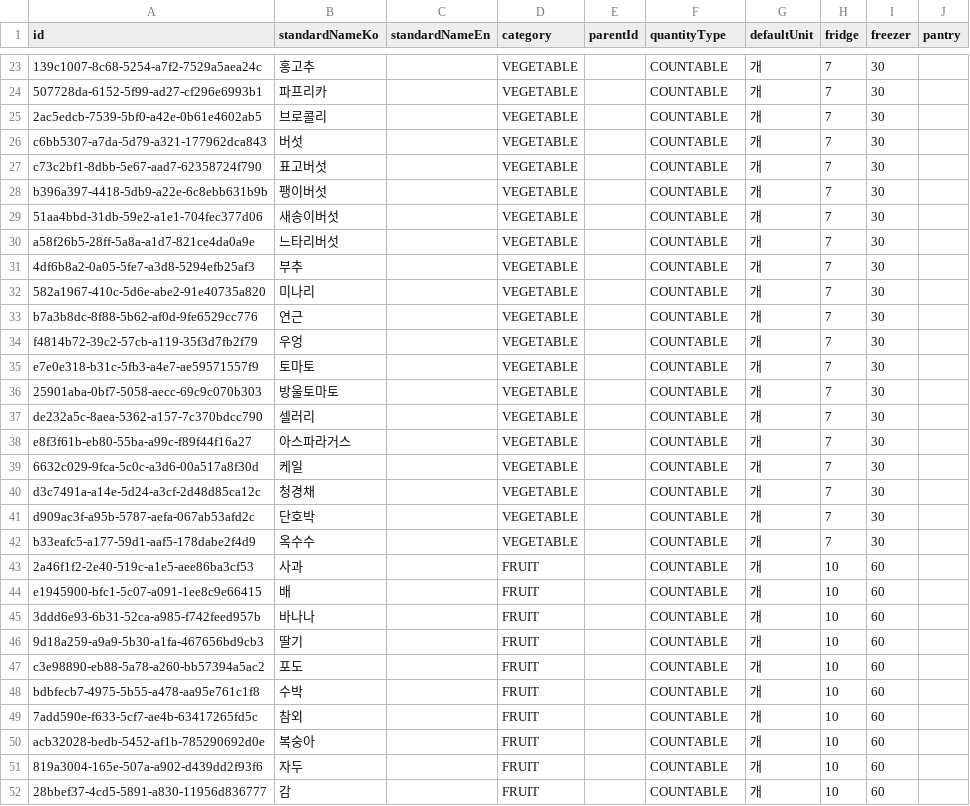
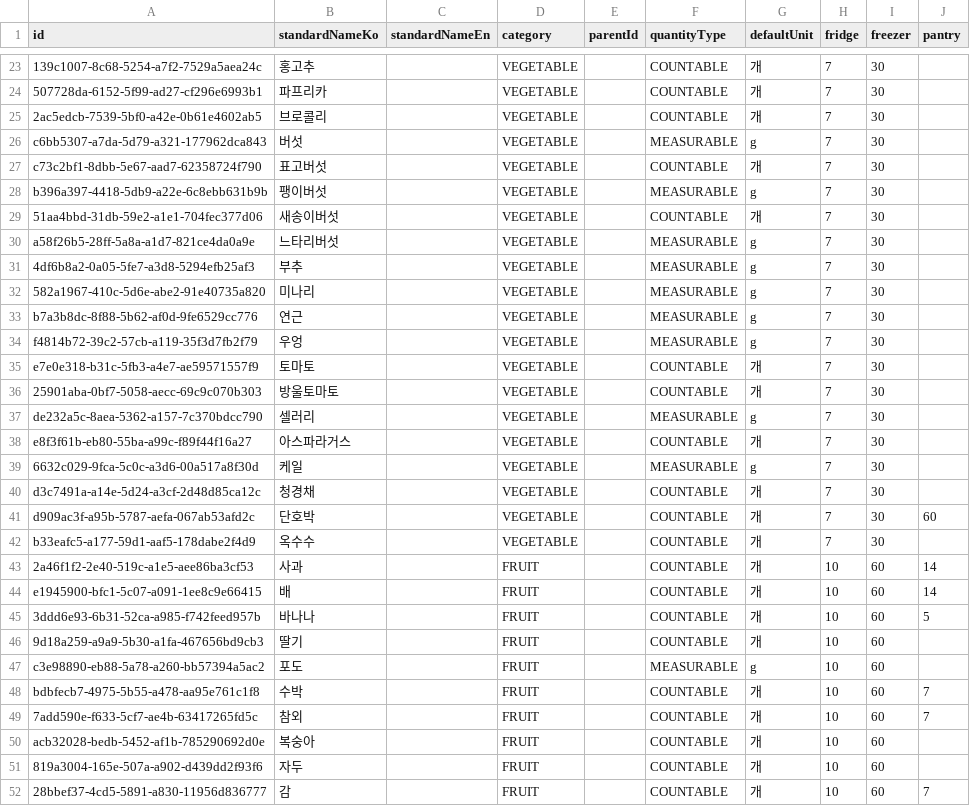
Before and after one commit to choijunhuk/naengpago, a CSV file: supabase/seed/ingredient_master.csv, drawn as a sheet; only a part is shown, gaps mark what is left out; the diff covers the shown part only.

```diff
--- a/supabase/seed/ingredient_master.csv
+++ b/supabase/seed/ingredient_master.csv
@@ -25,28 +25,28 @@ id,standardNameKo,standardNameEn,category,parentId,quantityType,defaultUnit,frid
 "2ac5edcb-7539-5bf0-a42e-0b61e4602ab5","브로콜리",,"VEGETABLE",,"COUNTABLE","개","7","30",
-"c6bb5307-a7da-5d79-a321-177962dca843","버섯",,"VEGETABLE",,"COUNTABLE","개","7","30",
+"c6bb5307-a7da-5d79-a321-177962dca843","버섯",,"VEGETABLE",,"MEASURABLE","g","7","30",
 "c73c2bf1-8dbb-5e67-aad7-62358724f790","표고버섯",,"VEGETABLE",,"COUNTABLE","개","7","30",
-"b396a397-4418-5db9-a22e-6c8ebb631b9b","팽이버섯",,"VEGETABLE",,"COUNTABLE","개","7","30",
+"b396a397-4418-5db9-a22e-6c8ebb631b9b","팽이버섯",,"VEGETABLE",,"MEASURABLE","g","7","30",
 "51aa4bbd-31db-59e2-a1e1-704fec377d06","새송이버섯",,"VEGETABLE",,"COUNTABLE","개","7","30",
-"a58f26b5-28ff-5a8a-a1d7-821ce4da0a9e","느타리버섯",,"VEGETABLE",,"COUNTABLE","개","7","30",
-"4df6b8a2-0a05-5fe7-a3d8-5294efb25af3","부추",,"VEGETABLE",,"COUNTABLE","개","7","30",
-"582a1967-410c-5d6e-abe2-91e40735a820","미나리",,"VEGETABLE",,"COUNTABLE","개","7","30",
-"b7a3b8dc-8f88-5b62-af0d-9fe6529cc776","연근",,"VEGETABLE",,"COUNTABLE","개","7","30",
-"f4814b72-39c2-57cb-a119-35f3d7fb2f79","우엉",,"VEGETABLE",,"COUNTABLE","개","7","30",
+"a58f26b5-28ff-5a8a-a1d7-821ce4da0a9e","느타리버섯",,"VEGETABLE",,"MEASURABLE","g","7","30",
+"4df6b8a2-0a05-5fe7-a3d8-5294efb25af3","부추",,"VEGETABLE",,"MEASURABLE","g","7","30",
+"582a1967-410c-5d6e-abe2-91e40735a820","미나리",,"VEGETABLE",,"MEASURABLE","g","7","30",
+"b7a3b8dc-8f88-5b62-af0d-9fe6529cc776","연근",,"VEGETABLE",,"MEASURABLE","g","7","30",
+"f4814b72-39c2-57cb-a119-35f3d7fb2f79","우엉",,"VEGETABLE",,"MEASURABLE","g","7","30",
 "e7e0e318-b31c-5fb3-a4e7-ae59571557f9","토마토",,"VEGETABLE",,"COUNTABLE","개","7","30",
 "25901aba-0bf7-5058-aecc-69c9c070b303","방울토마토",,"VEGETABLE",,"COUNTABLE","개","7","30",
-"de232a5c-8aea-5362-a157-7c370bdcc790","셀러리",,"VEGETABLE",,"COUNTABLE","개","7","30",
+"de232a5c-8aea-5362-a157-7c370bdcc790","셀러리",,"VEGETABLE",,"MEASURABLE","g","7","30",
 "e8f3f61b-eb80-55ba-a99c-f89f44f16a27","아스파라거스",,"VEGETABLE",,"COUNTABLE","개","7","30",
-"6632c029-9fca-5c0c-a3d6-00a517a8f30d","케일",,"VEGETABLE",,"COUNTABLE","개","7","30",
+"6632c029-9fca-5c0c-a3d6-00a517a8f30d","케일",,"VEGETABLE",,"MEASURABLE","g","7","30",
 "d3c7491a-a14e-5d24-a3cf-2d48d85ca12c","청경채",,"VEGETABLE",,"COUNTABLE","개","7","30",
-"d909ac3f-a95b-5787-aefa-067ab53afd2c","단호박",,"VEGETABLE",,"COUNTABLE","개","7","30",
+"d909ac3f-a95b-5787-aefa-067ab53afd2c","단호박",,"VEGETABLE",,"COUNTABLE","개","7","30","60"
 "b33eafc5-a177-59d1-aaf5-178dabe2f4d9","옥수수",,"VEGETABLE",,"COUNTABLE","개","7","30",
-"2a46f1f2-2e40-519c-a1e5-aee86ba3cf53","사과",,"FRUIT",,"COUNTABLE","개","10","60",
-"e1945900-bfc1-5c07-a091-1ee8c9e66415","배",,"FRUIT",,"COUNTABLE","개","10","60",
-"3ddd6e93-6b31-52ca-a985-f742feed957b","바나나",,"FRUIT",,"COUNTABLE","개","10","60",
+"2a46f1f2-2e40-519c-a1e5-aee86ba3cf53","사과",,"FRUIT",,"COUNTABLE","개","10","60","14"
+"e1945900-bfc1-5c07-a091-1ee8c9e66415","배",,"FRUIT",,"COUNTABLE","개","10","60","14"
+"3ddd6e93-6b31-52ca-a985-f742feed957b","바나나",,"FRUIT",,"COUNTABLE","개","10","60","5"
 "9d18a259-a9a9-5b30-a1fa-467656bd9cb3","딸기",,"FRUIT",,"COUNTABLE","개","10","60",
-"c3e98890-eb88-5a78-a260-bb57394a5ac2","포도",,"FRUIT",,"COUNTABLE","개","10","60",
-"bdbfecb7-4975-5b55-a478-aa95e761c1f8","수박",,"FRUIT",,"COUNTABLE","개","10","60",
-"7add590e-f633-5cf7-ae4b-63417265fd5c","참외",,"FRUIT",,"COUNTABLE","개","10","60",
+"c3e98890-eb88-5a78-a260-bb57394a5ac2","포도",,"FRUIT",,"MEASURABLE","g","10","60",
+"bdbfecb7-4975-5b55-a478-aa95e761c1f8","수박",,"FRUIT",,"COUNTABLE","개","10","60","7"
+"7add590e-f633-5cf7-ae4b-63417265fd5c","참외",,"FRUIT",,"COUNTABLE","개","10","60","7"
 "acb32028-bedb-5452-af1b-785290692d0e","복숭아",,"FRUIT",,"COUNTABLE","개","10","60",
 "819a3004-165e-507a-a902-d439dd2f93f6","자두",,"FRUIT",,"COUNTABLE","개","10","60",
-"28bbef37-4cd5-5891-a830-11956d836777","감",,"FRUIT",,"COUNTABLE","개","10","60",
+"28bbef37-4cd5-5891-a830-11956d836777","감",,"FRUIT",,"COUNTABLE","개","10","60","7"
```
Also changed, not shown: 71 edited cells elsewhere in this file, supabase/seed/recipe_ingredients.csv, 4 other files.
